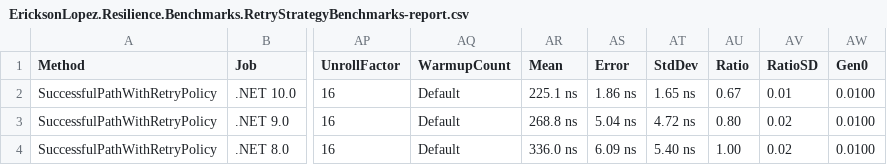
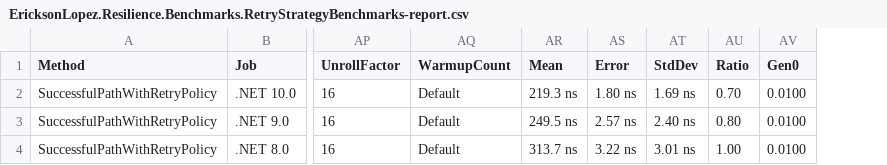
Before and after one commit to ericksonlopezf/dotnet-resilience, a CSV file: benchmarks/results/results/EricksonLopez.Resilience.Benchmarks.RetryStrategyBenchmarks-report.csv, drawn as a sheet; only a part is shown, gaps mark what is left out; the diff names each change by its address in the sheet, - before the commit and + after, or states it on an @@ line.

```diff
--- a/benchmarks/results/results/EricksonLopez.Resilience.Benchmarks.RetryStrategyBenchmarks-report.csv
+++ b/benchmarks/results/results/EricksonLopez.Resilience.Benchmarks.RetryStrategyBenchmarks-report.csv
-column AV (RatioSD), rows 2-4: 0.01 | 0.02 | 0.02
-AR2 (Mean): 225.1 ns
+AR2 (Mean): 219.3 ns
-AS2 (Error): 1.86 ns
+AS2 (Error): 1.80 ns
-AT2 (StdDev): 1.65 ns
+AT2 (StdDev): 1.69 ns
-AU2 (Ratio): 0.67
+AU2 (Ratio): 0.70
-AR3 (Mean): 268.8 ns
+AR3 (Mean): 249.5 ns
-AS3 (Error): 5.04 ns
+AS3 (Error): 2.57 ns
-AT3 (StdDev): 4.72 ns
+AT3 (StdDev): 2.40 ns
-AR4 (Mean): 336.0 ns
+AR4 (Mean): 313.7 ns
-AS4 (Error): 6.09 ns
+AS4 (Error): 3.22 ns
-AT4 (StdDev): 5.40 ns
+AT4 (StdDev): 3.01 ns
```
Also changed, not shown: benchmarks/results/results/EricksonLopez.Resilience.Benchmarks.CircuitBreakerBenchmarks-report.csv, benchmarks/results/results/EricksonLopez.Resilience.Benchmarks.RateLimiterBenchmarks-report.csv, 18 other files.
